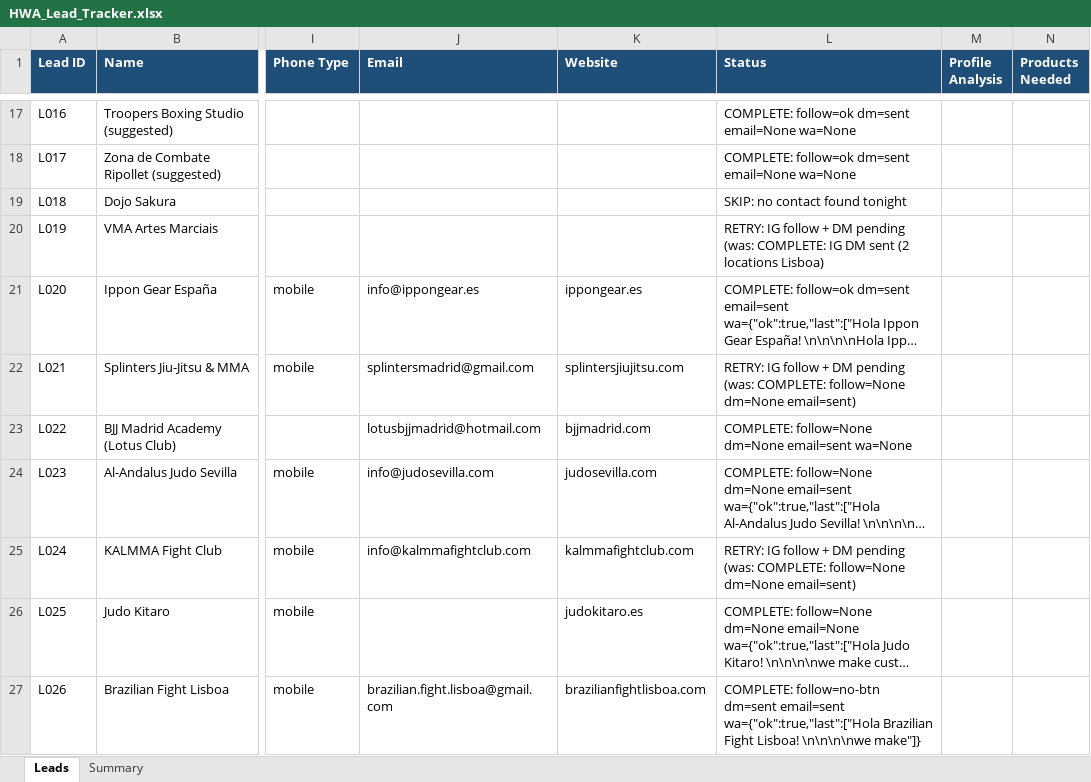
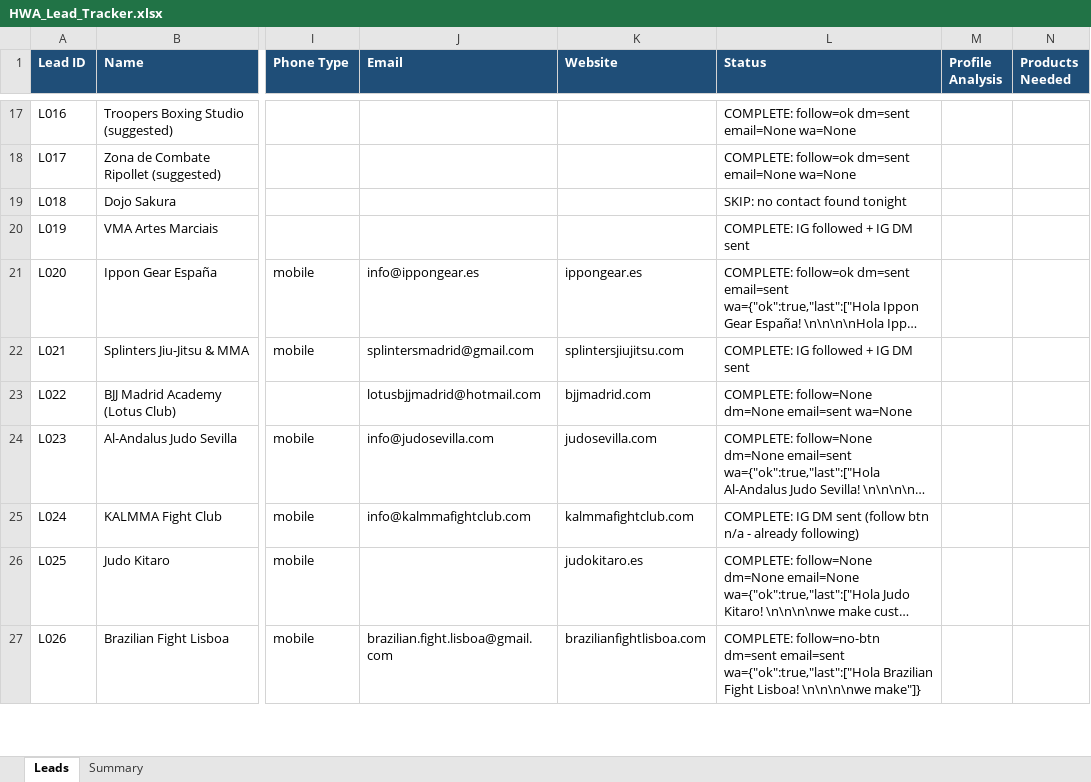
Before and after one commit to hsnwarriorapparel-dot/hsn-business, an Excel workbook: HWA_Lead_Tracker.xlsx, sheet Leads, drawn as a sheet; only a part is shown, gaps mark what is left out; long unchanged cells end in …; values as stored, in another font and other column widths than the file's, no borders; the diff covers the shown part only; the diff names each change by its address in the sheet, - before the commit and + after, or states it on an @@ line.

Commit message:
IG retry round: 11/11 leads followed + DM sent GRAND TOTALS: 42 follows, 44 DMs, 27 emails, 17 WhatsApp across 47 leads

```diff
--- a/HWA_Lead_Tracker.xlsx (sheet Leads)
+++ b/HWA_Lead_Tracker.xlsx (sheet Leads)
-L20 (Status): RETRY: IG follow + DM pending (was: COMPLETE: IG DM sent (2 locations Lisboa)
+L20 (Status): COMPLETE: IG followed + IG DM sent
-L22 (Status): RETRY: IG follow + DM pending (was: COMPLETE: follow=None dm=None email=sent)
+L22 (Status): COMPLETE: IG followed + IG DM sent
-L25 (Status): RETRY: IG follow + DM pending (was: COMPLETE: follow=None dm=None email=sent)
+L25 (Status): COMPLETE: IG DM sent (follow btn n/a - already following)
```
Also changed, not shown: 8 edited cells elsewhere in this sheet, sheet Summary, 1 other file.
